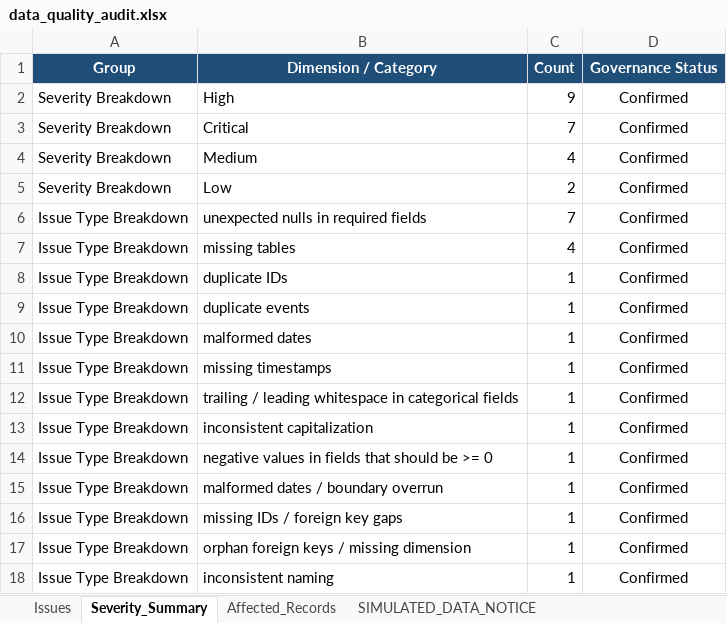
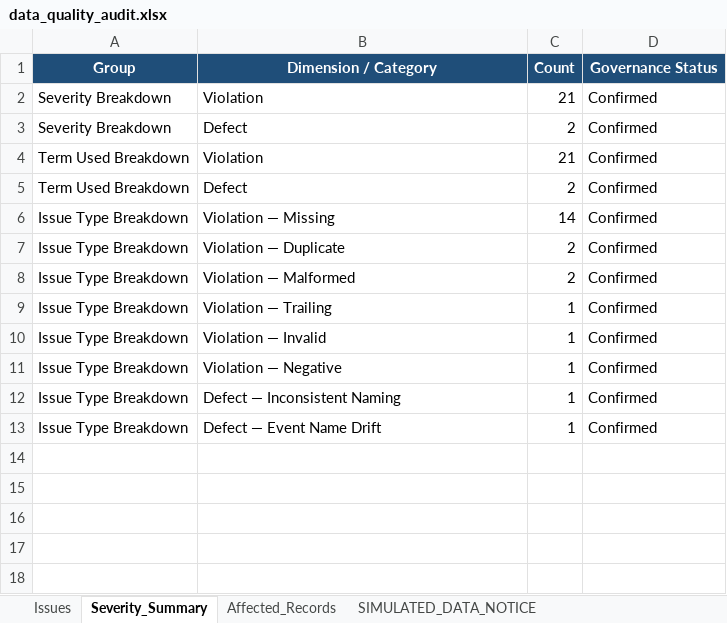
Before and after one commit to Er-Arib-Khan/veloop-analytics, an Excel workbook: 07_data_quality/data_quality_audit.xlsx, sheet Severity_Summary, drawn as a sheet; values as stored, in another font and other column widths than the file's, no borders; removed rows and columns are numbered as before the commit, all else as after; the diff names each change by its address in the sheet, - before the commit and + after, or states it on an @@ line.

Commit message:
Prompt 5: add data-quality terminology glossary, neutralize unsupported third-party claims across 4 files, log A015-A017 for orphaned To-Be-Verified items

```diff
--- a/07_data_quality/data_quality_audit.xlsx (sheet Severity_Summary)
+++ b/07_data_quality/data_quality_audit.xlsx (sheet Severity_Summary)
-row 2: Severity Breakdown | High | 9 | Confirmed
-B2 (Dimension / Category): Critical
+B2 (Dimension / Category): Violation
-C2 (Count): 7
+C2 (Count): 21
-D2 alignment: center
+D2 alignment: left
-row 4: Severity Breakdown | Medium | 4 | Confirmed
-B3 (Dimension / Category): Low
+B3 (Dimension / Category): Defect
-D3 alignment: center
+D3 alignment: left
-row 6: Issue Type Breakdown | unexpected nulls in required fields | 7 | Confirmed
+row 4: Term Used Breakdown | Violation | 21 | Confirmed
+row 5: Term Used Breakdown | Defect | 2 | Confirmed
-B6 (Dimension / Category): missing tables
+B6 (Dimension / Category): Violation — Missing
-C6 (Count): 4
+C6 (Count): 14
-D6 alignment: center
+D6 alignment: left
-row 8: Issue Type Breakdown | duplicate IDs | 1 | Confirmed
-B7 (Dimension / Category): duplicate events
+B7 (Dimension / Category): Violation — Duplicate
-C7:C8 (Count): 1
+C7:C8 (Count): 2
-D7:D8 alignment: center
+D7:D8 alignment: left
-B8 (Dimension / Category): malformed dates
+B8 (Dimension / Category): Violation — Malformed
-row 11: Issue Type Breakdown | missing timestamps | 1 | Confirmed
-row 12: Issue Type Breakdown | trailing / leading whitespace in categorical fields | 1 | Confirmed
-B9 (Dimension / Category): inconsistent capitalization
+B9 (Dimension / Category): Violation — Trailing
-D9:D12 alignment: center
+D9:D12 alignment: left
-B10 (Dimension / Category): negative values in fields that should be >= 0
+B10 (Dimension / Category): Violation — Invalid
-B11 (Dimension / Category): malformed dates / boundary overrun
+B11 (Dimension / Category): Violation — Negative
-B12 (Dimension / Category): missing IDs / foreign key gaps
+B12 (Dimension / Category): Defect — Inconsistent Naming
-row 17: Issue Type Breakdown | orphan foreign keys / missing dimension | 1 | Confirmed
-B13 (Dimension / Category): inconsistent naming
+B13 (Dimension / Category): Defect — Event Name Drift
-D13 alignment: center
+D13 alignment: left
```
Also changed, not shown: sheet Issues, 01_governance/assumption_verification_register.xlsx, 5 other files.
